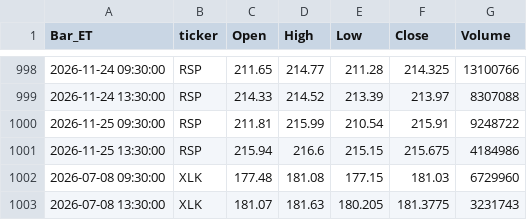
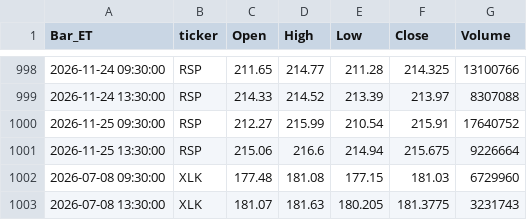
Before and after one commit to demdirch/swing-data, a CSV file: data/ohlcv_4h.csv, drawn as a sheet; only a part is shown, gaps mark what is left out.

```diff
--- a/data/ohlcv_4h.csv
+++ b/data/ohlcv_4h.csv
@@ -999,4 +999,4 @@ Bar_ET,ticker,Open,High,Low,Close,Volume
 2026-11-24 13:30:00,RSP,214.33,214.52,213.39,213.97,8307088
-2026-11-25 09:30:00,RSP,211.81,215.99,210.54,215.91,9248722
-2026-11-25 13:30:00,RSP,215.94,216.6,215.15,215.675,4184986
+2026-11-25 09:30:00,RSP,212.27,215.99,210.54,215.91,17640752
+2026-11-25 13:30:00,RSP,215.06,216.6,214.94,215.675,9226664
 2026-07-08 09:30:00,XLK,177.48,181.08,177.15,181.03,6729960
```
Also changed, not shown: data/candidates.csv, data/summary.csv, 5 other files.
